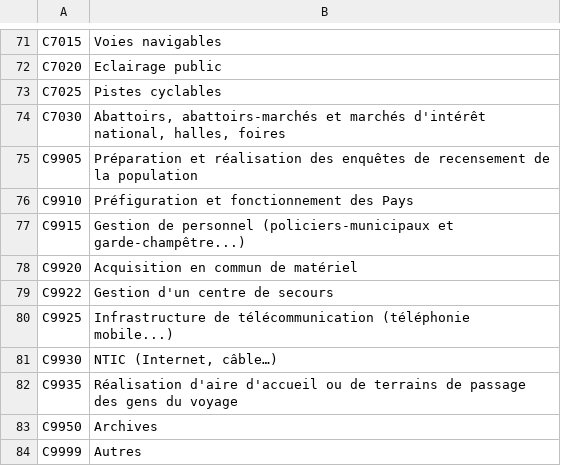
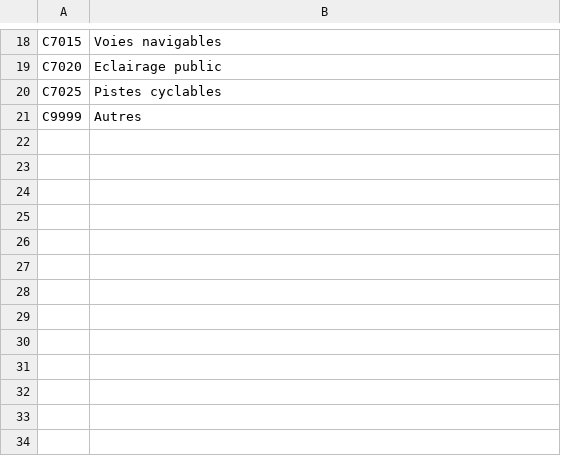
Before and after one commit to Alexandre-T/contact, a CSV file: src/DataFixtures/thematic.csv, drawn as a sheet; only a part is shown, gaps mark what is left out; the diff covers the shown part only; the diff names each change by its address in the sheet, - before the commit and + after, or states it on an @@ line.

```diff
--- a/src/DataFixtures/thematic.csv
+++ b/src/DataFixtures/thematic.csv
-row 74: C7030 | Abattoirs, abattoirs-marchés et marchés d'intérêt national, halles, foires
-row 75: C9905 | Préparation et réalisation des enquêtes de recensement de la population
-row 76: C9910 | Préfiguration et fonctionnement des Pays
-row 77: C9915 | Gestion de personnel (policiers-municipaux et garde-champêtre...)
-row 78: C9920 | Acquisition en commun de matériel
-row 79: C9922 | Gestion d'un centre de secours
-row 80: C9925 | Infrastructure de télécommunication (téléphonie mobile...)
-row 81: C9930 | NTIC (Internet, câble…)
-row 82: C9935 | Réalisation d'aire d'accueil ou de terrains de passage des gens du voyage
-row 83: C9950 | Archives
```
Also changed, not shown: 53 removed rows elsewhere in this file.
